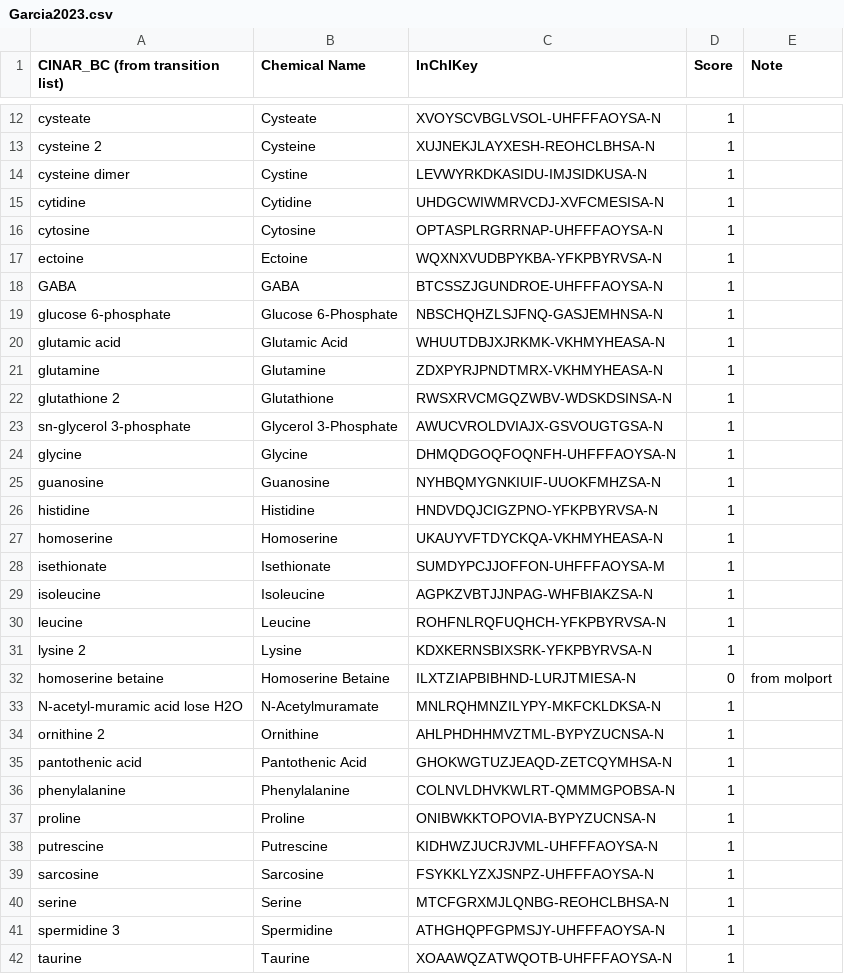
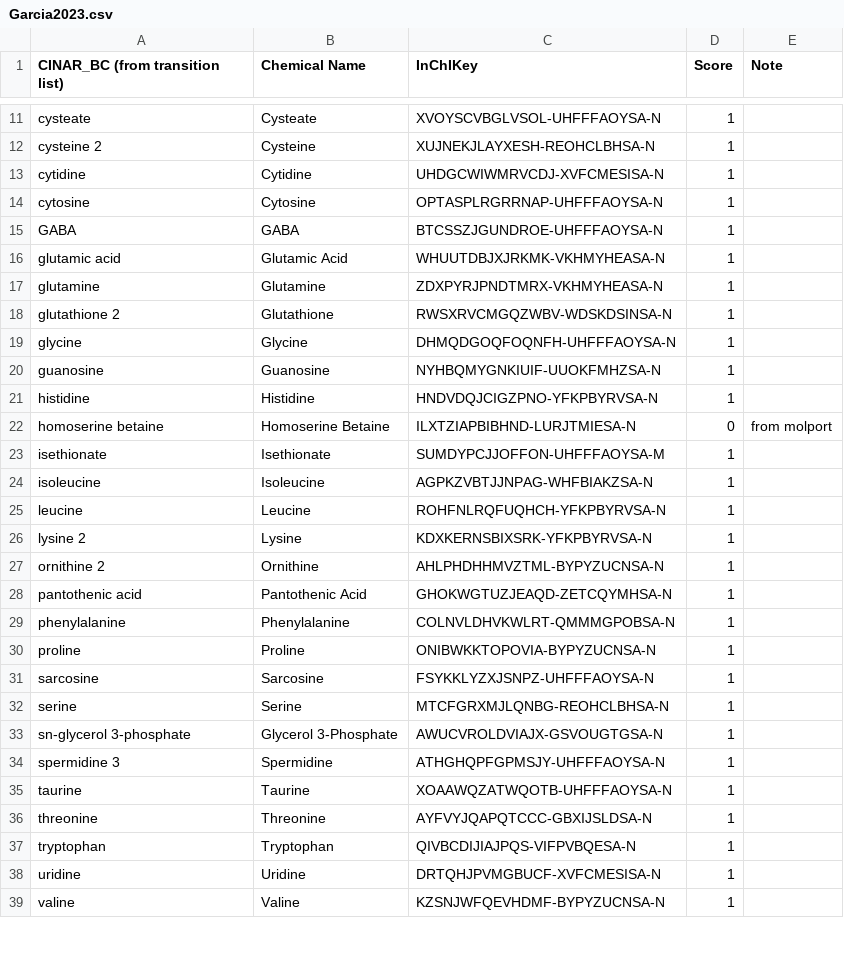
Before and after one commit to bmgarcia/CINAR_Habitat_Metabolomics, a CSV file: Files/met_comp/Garcia2023.csv, drawn as a sheet; only a part is shown, gaps mark what is left out; the shorter side is filled out with more unchanged rows; the diff covers the shown part only.

```diff
--- a/Files/met_comp/Garcia2023.csv
+++ b/Files/met_comp/Garcia2023.csv
@@ -13,8 +12,5 @@ cysteate,Cysteate,XVOYSCVBGLVSOL-UHFFFAOYSA-N,1,
 cysteine 2,Cysteine,XUJNEKJLAYXESH-REOHCLBHSA-N,1,
-cysteine dimer,Cystine,LEVWYRKDKASIDU-IMJSIDKUSA-N,1,
 cytidine,Cytidine,UHDGCWIWMRVCDJ-XVFCMESISA-N,1,
 cytosine,Cytosine,OPTASPLRGRRNAP-UHFFFAOYSA-N,1,
-ectoine,Ectoine,WQXNXVUDBPYKBA-YFKPBYRVSA-N,1,
 GABA,GABA,BTCSSZJGUNDROE-UHFFFAOYSA-N,1,
-glucose 6-phosphate,Glucose 6-Phosphate,NBSCHQHZLSJFNQ-GASJEMHNSA-N,1,
 glutamic acid,Glutamic Acid,WHUUTDBJXJRKMK-VKHMYHEASA-N,1,
@@ -22,3 +18,2 @@ glutamine,Glutamine,ZDXPYRJPNDTMRX-VKHMYHEASA-N,1,
 glutathione 2,Glutathione,RWSXRVCMGQZWBV-WDSKDSINSA-N,1,
-sn-glycerol 3-phosphate,Glycerol 3-Phosphate,AWUCVROLDVIAJX-GSVOUGTGSA-N,1,
 glycine,Glycine,DHMQDGOQFOQNFH-UHFFFAOYSA-N,1,
@@ -26,3 +21,3 @@ guanosine,Guanosine,NYHBQMYGNKIUIF-UUOKFMHZSA-N,1,
 histidine,Histidine,HNDVDQJCIGZPNO-YFKPBYRVSA-N,1,
-homoserine,Homoserine,UKAUYVFTDYCKQA-VKHMYHEASA-N,1,
+homoserine betaine,Homoserine Betaine,ILXTZIAPBIBHND-LURJTMIESA-N,0,from molport
 isethionate,Isethionate,SUMDYPCJJOFFON-UHFFFAOYSA-M,1,
@@ -31,4 +26,2 @@ leucine,Leucine,ROHFNLRQFUQHCH-YFKPBYRVSA-N,1,
 lysine 2,Lysine,KDXKERNSBIXSRK-YFKPBYRVSA-N,1,
-homoserine betaine,Homoserine Betaine,ILXTZIAPBIBHND-LURJTMIESA-N,0,from molport
-N-acetyl-muramic acid lose H2O,N-Acetylmuramate,MNLRQHMNZILYPY-MKFCKLDKSA-N,1,
 ornithine 2,Ornithine,AHLPHDHHMVZTML-BYPYZUCNSA-N,1,
@@ -37,5 +30,5 @@ phenylalanine,Phenylalanine,COLNVLDHVKWLRT-QMMMGPOBSA-N,1,
 proline,Proline,ONIBWKKTOPOVIA-BYPYZUCNSA-N,1,
-putrescine,Putrescine,KIDHWZJUCRJVML-UHFFFAOYSA-N,1,
 sarcosine,Sarcosine,FSYKKLYZXJSNPZ-UHFFFAOYSA-N,1,
 serine,Serine,MTCFGRXMJLQNBG-REOHCLBHSA-N,1,
+sn-glycerol 3-phosphate,Glycerol 3-Phosphate,AWUCVROLDVIAJX-GSVOUGTGSA-N,1,
 spermidine 3,Spermidine,ATHGHQPFGPMSJY-UHFFFAOYSA-N,1,
```
Also changed, not shown: 7 added rows and 3 removed rows elsewhere in this file, Files/met_comp/Fiore2017.csv, Files/met_comp/Weber2020.csv, 1 other file.
